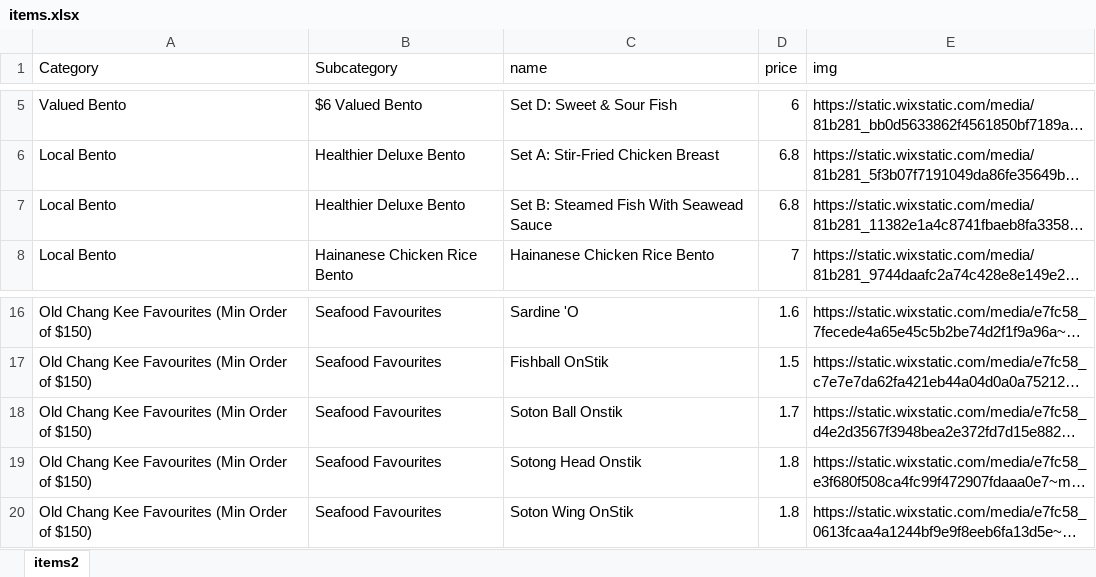
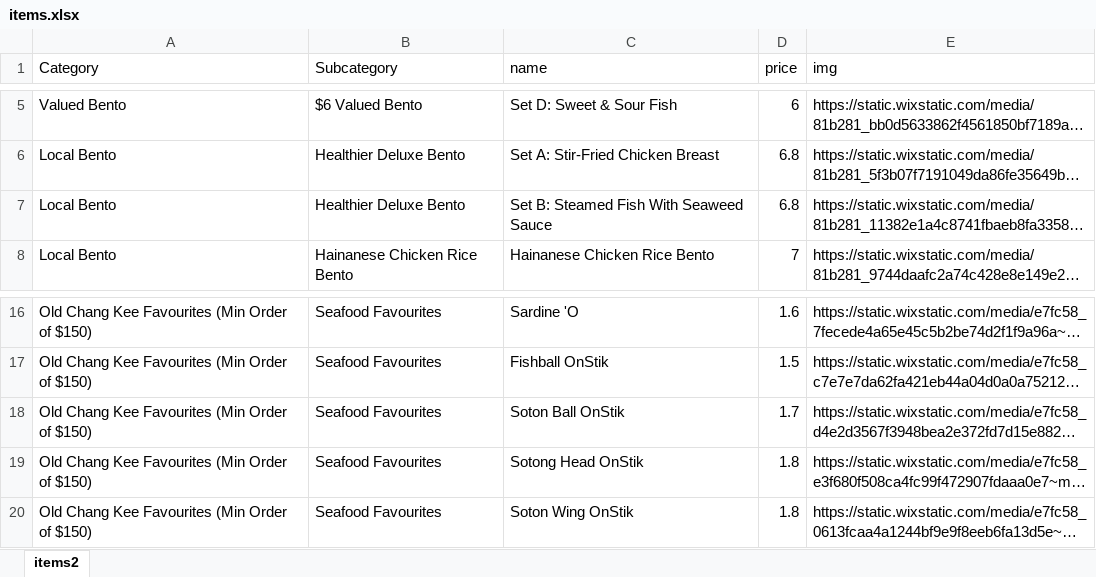
Before and after one commit to tangweejieleslie/hc-experiment-prototypes, an Excel workbook: prototype/src/assets/items.xlsx, sheet items2, drawn as a sheet; only a part is shown, gaps mark what is left out; long unchanged cells end in …; values as stored, in another font and other column widths than the file's, no borders; the diff names each change by its address in the sheet, - before the commit and + after, or states it on an @@ line.

```diff
--- a/prototype/src/assets/items.xlsx (sheet items2)
+++ b/prototype/src/assets/items.xlsx (sheet items2)
-C7 (name): Set B: Steamed Fish With Seawead Sauce
+C7 (name): Set B: Steamed Fish With Seaweed Sauce
-C18 (name): Soton Ball Onstik
+C18 (name): Soton Ball OnStik
-C19 (name): Sotong Head Onstik
+C19 (name): Sotong Head OnStik
```
Also changed, not shown: 3 other files.
